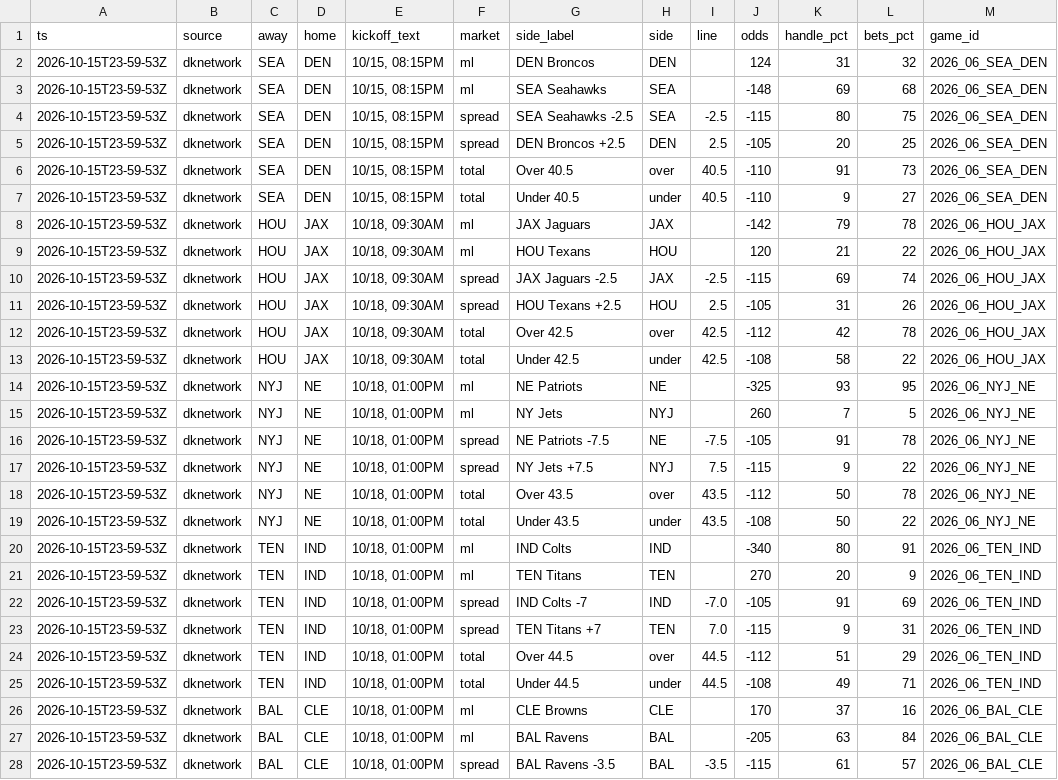
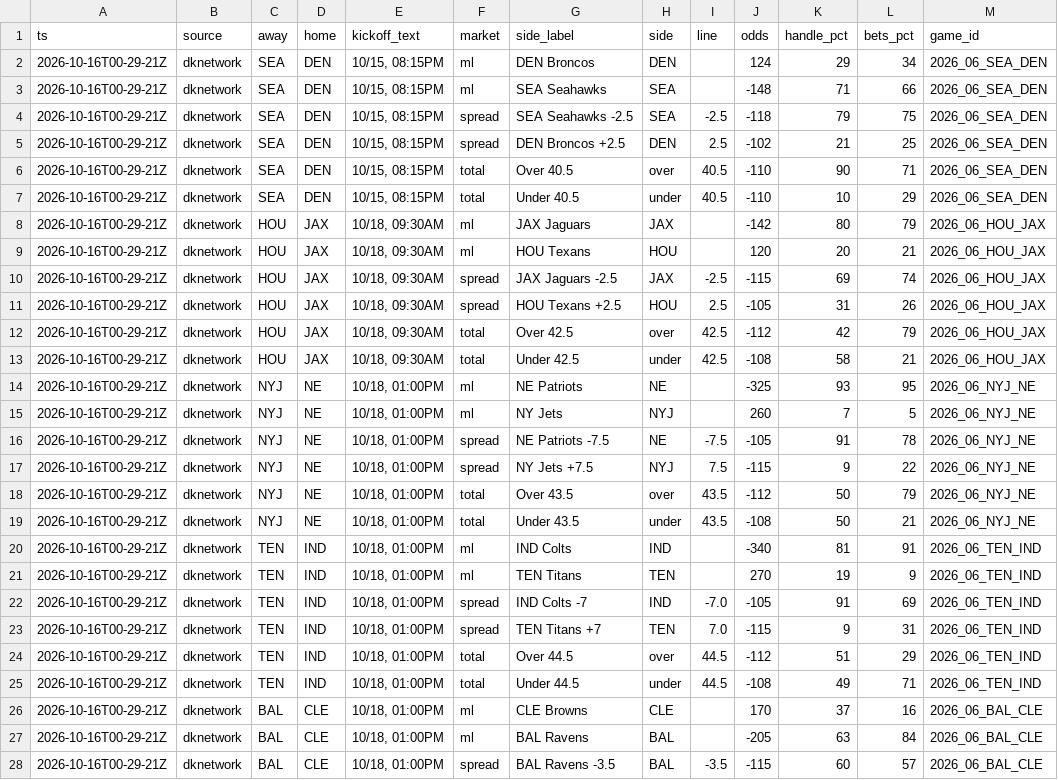
Before and after one commit to MattFos18/nfl-model, a CSV file: data/lines/splits_latest.csv, drawn as a sheet; only a part is shown; the diff covers the shown part only; the diff names each change by its address in the sheet, - before the commit and + after, or states it on an @@ line.

```diff
--- a/data/lines/splits_latest.csv
+++ b/data/lines/splits_latest.csv
-A2:A28 (ts): 2026-10-15T23-59-53Z
+A2:A28 (ts): 2026-10-16T00-29-21Z
-K2 (handle_pct): 31
+K2 (handle_pct): 29
-L2 (bets_pct): 32
+L2 (bets_pct): 34
-K3 (handle_pct): 69
+K3 (handle_pct): 71
-L3 (bets_pct): 68
+L3 (bets_pct): 66
-J4 (odds): -115
+J4 (odds): -118
-K4 (handle_pct): 80
+K4 (handle_pct): 79
-J5 (odds): -105
+J5 (odds): -102
-K5 (handle_pct): 20
+K5 (handle_pct): 21
-K6 (handle_pct): 91
+K6 (handle_pct): 90
-L6 (bets_pct): 73
+L6 (bets_pct): 71
-K7 (handle_pct): 9
+K7 (handle_pct): 10
-L7 (bets_pct): 27
+L7 (bets_pct): 29
-K8 (handle_pct): 79
+K8 (handle_pct): 80
-L8 (bets_pct): 78
+L8 (bets_pct): 79
-K9 (handle_pct): 21
+K9 (handle_pct): 20
-L9 (bets_pct): 22
+L9 (bets_pct): 21
-L12 (bets_pct): 78
+L12 (bets_pct): 79
-L13 (bets_pct): 22
+L13 (bets_pct): 21
-L18 (bets_pct): 78
+L18 (bets_pct): 79
-L19 (bets_pct): 22
+L19 (bets_pct): 21
-K20 (handle_pct): 80
+K20 (handle_pct): 81
-K21 (handle_pct): 20
+K21 (handle_pct): 19
-K28 (handle_pct): 61
+K28 (handle_pct): 60
```
Also changed, not shown: 81 edited cells elsewhere in this file, data/lines/splits_consensus_log.csv, data/lines/watch_log.csv, 20 other files.
